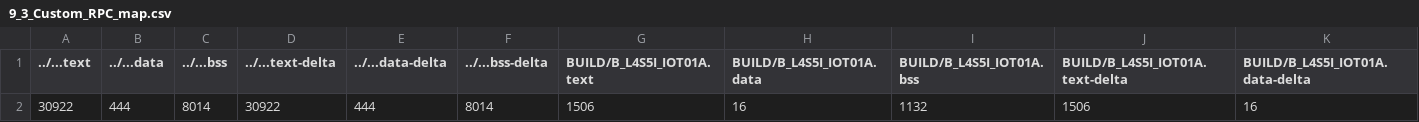
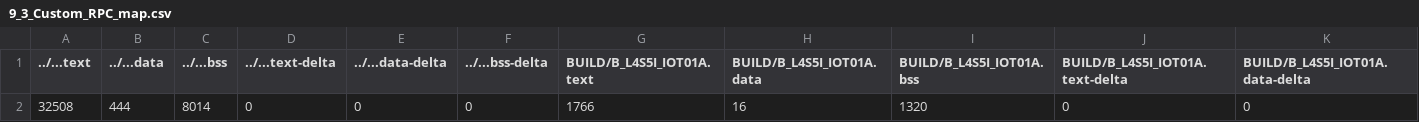
Before and after one commit to uweiLIn/mbed09, a CSV file: 9_3_Custom_RPC/BUILD/B_L4S5I_IOT01A/GCC_ARM/9_3_Custom_RPC_map.csv, drawn as a sheet; only a part is shown; removed rows and columns are numbered as before the commit, all else as after; rows hold the shown columns only; the diff names each change by its address in the sheet, - before the commit and + after, or states it on an @@ line.

```diff
--- a/9_3_Custom_RPC/BUILD/B_L4S5I_IOT01A/GCC_ARM/9_3_Custom_RPC_map.csv
+++ b/9_3_Custom_RPC/BUILD/B_L4S5I_IOT01A/GCC_ARM/9_3_Custom_RPC_map.csv
-row 2: 30922 | 444 | 8014 | 30922 | 444 | 8014 | 1506 | 16 | 1132 | 1506 | 16
+row 2: 32508 | 444 | 8014 | 0 | 0 | 0 | 1766 | 16 | 1320 | 0 | 0
```
Also changed, not shown: 8 other files.
